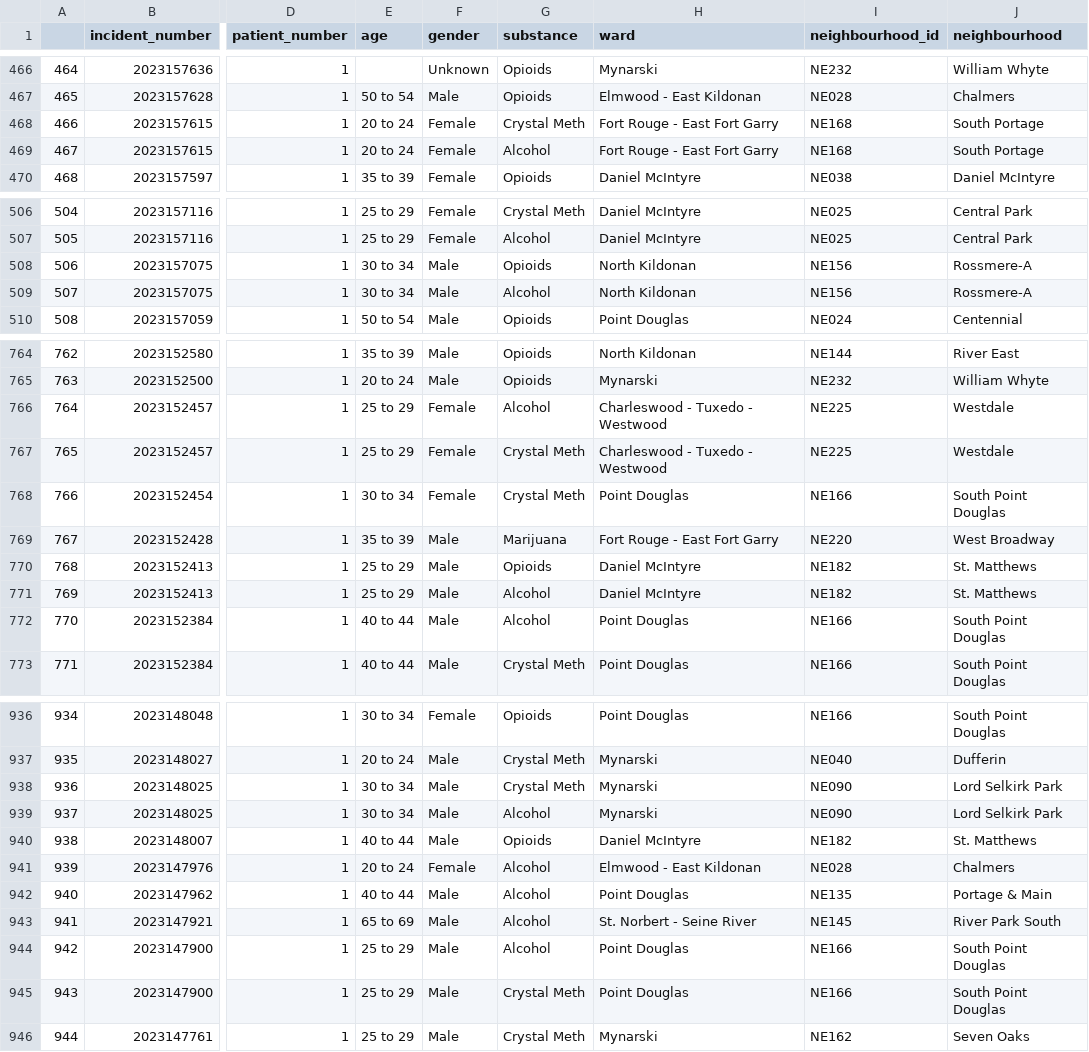
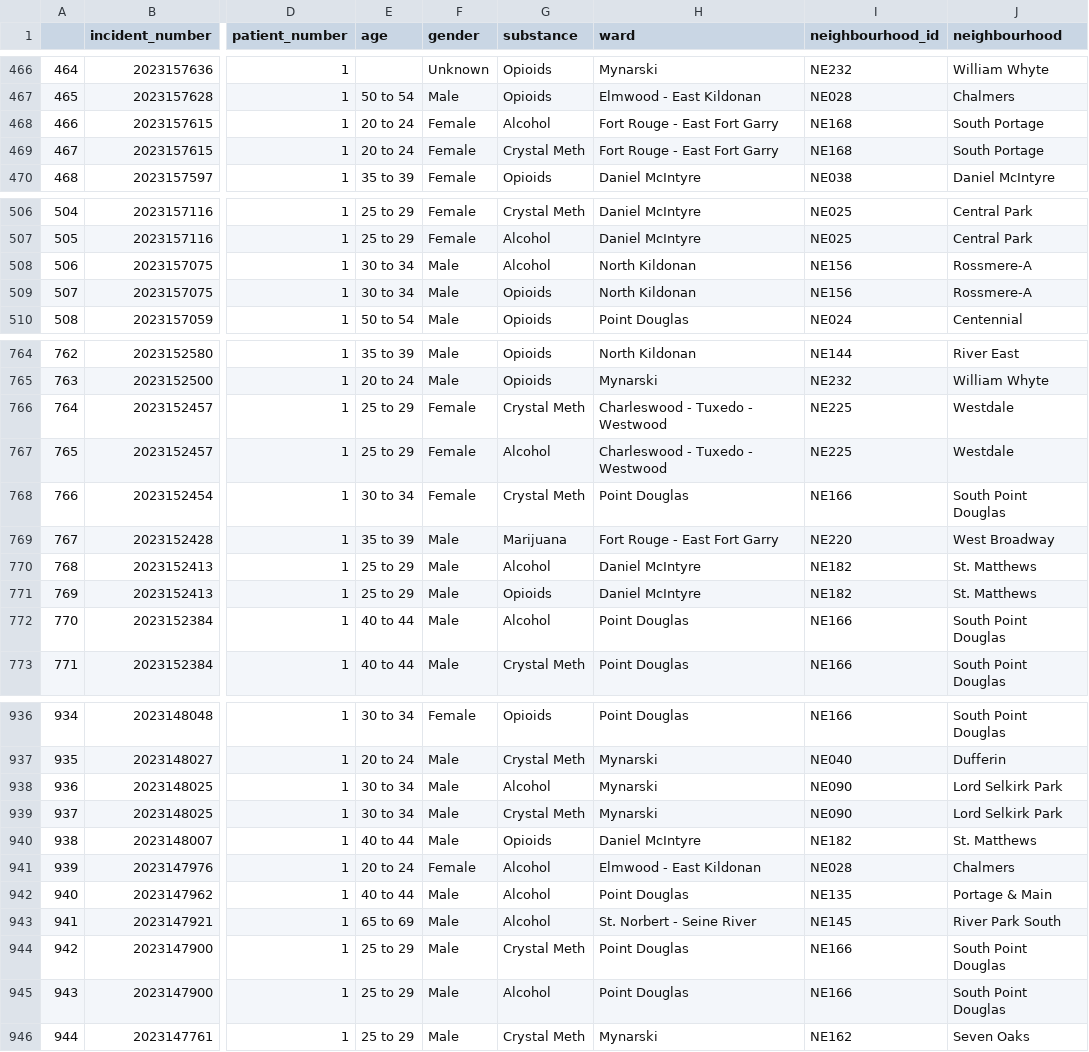
Before and after one commit to alancj731/drug_incidents_winnipeg, a CSV file: data/data.csv, drawn as a sheet; only a part is shown, gaps mark what is left out; the diff covers the shown part only; the diff names each change by its address in the sheet, - before the commit and + after, or states it on an @@ line.

```diff
--- a/data/data.csv
+++ b/data/data.csv
-G468 (substance): Crystal Meth
+G468 (substance): Alcohol
-G469 (substance): Alcohol
+G469 (substance): Crystal Meth
-G508 (substance): Opioids
+G508 (substance): Alcohol
-G509 (substance): Alcohol
+G509 (substance): Opioids
-G766 (substance): Alcohol
+G766 (substance): Crystal Meth
-G767 (substance): Crystal Meth
+G767 (substance): Alcohol
-G770 (substance): Opioids
+G770 (substance): Alcohol
-G771 (substance): Alcohol
+G771 (substance): Opioids
-G938 (substance): Crystal Meth
+G938 (substance): Alcohol
-G939 (substance): Alcohol
+G939 (substance): Crystal Meth
-G944 (substance): Alcohol
+G944 (substance): Crystal Meth
-G945 (substance): Crystal Meth
+G945 (substance): Alcohol
```
Also changed, not shown: 54 edited cells elsewhere in this file, 9 other files.
